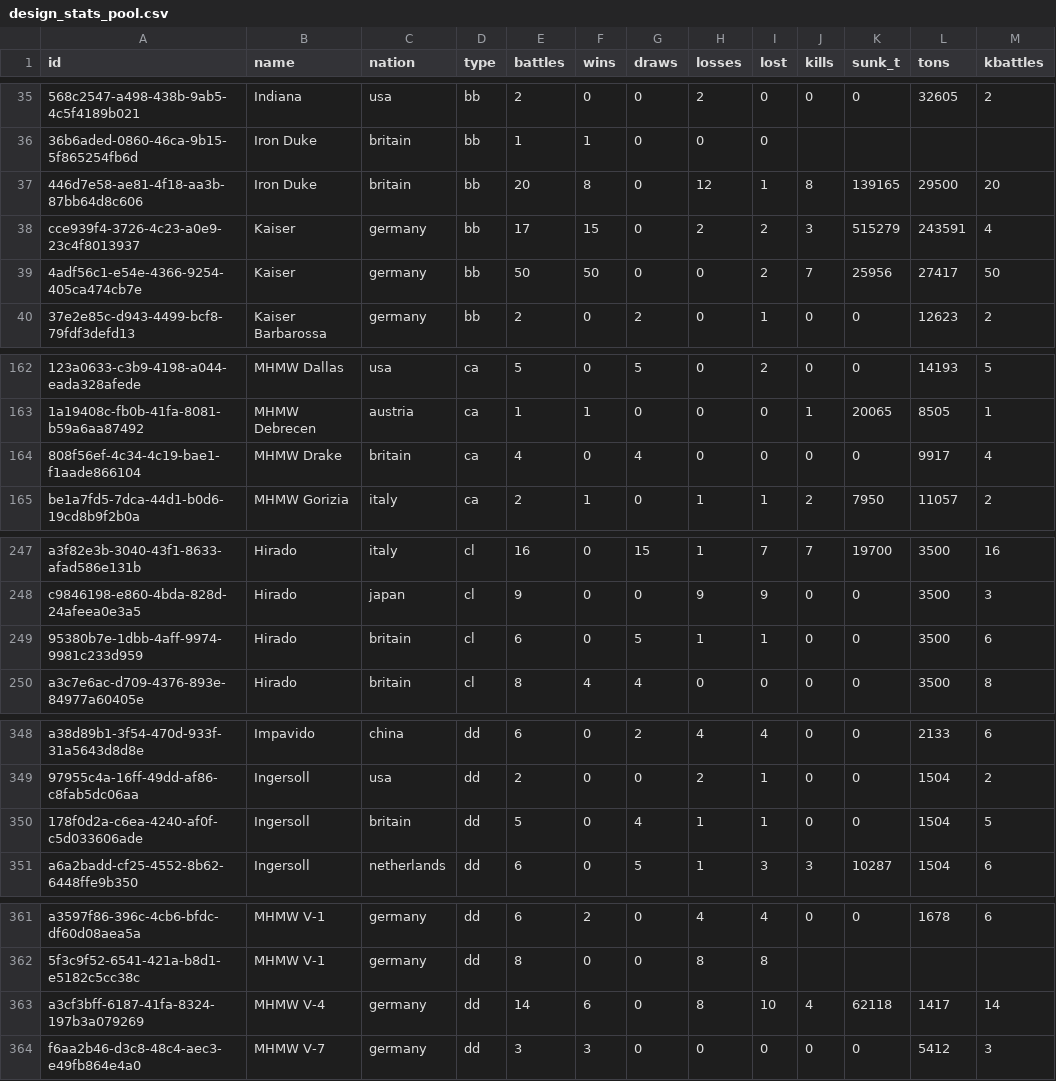
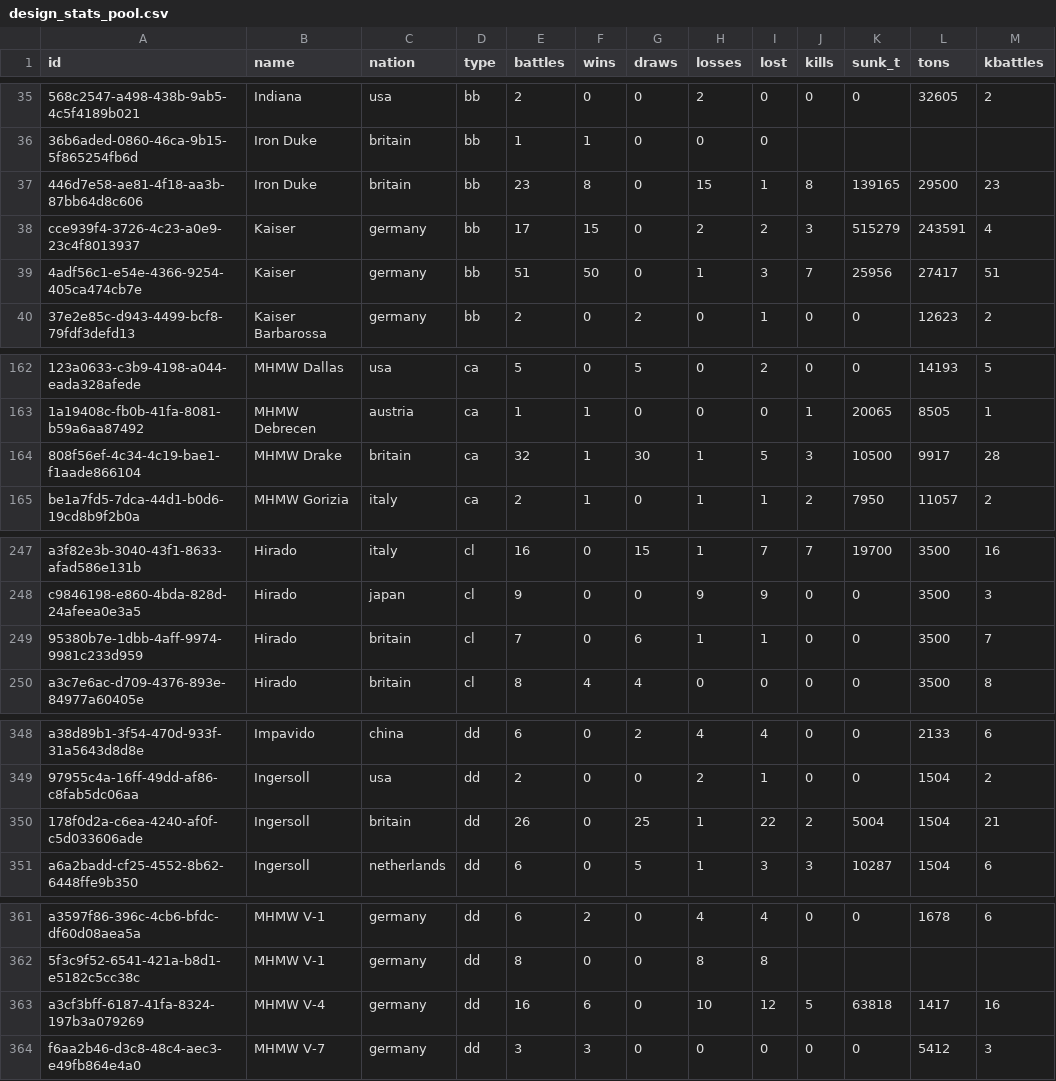
Before and after one commit to KlaudiuszLedwoch/Iron-Admiral, a CSV file: payload/Mods/IronAdmiralDesigns/design_stats_pool.csv, drawn as a sheet; only a part is shown, gaps mark what is left out; the diff names each change by its address in the sheet, - before the commit and + after, or states it on an @@ line.

```diff
--- a/payload/Mods/IronAdmiralDesigns/design_stats_pool.csv
+++ b/payload/Mods/IronAdmiralDesigns/design_stats_pool.csv
-E37 (battles): 20
+E37 (battles): 23
-H37 (losses): 12
+H37 (losses): 15
-M37 (kbattles): 20
+M37 (kbattles): 23
-E39 (battles): 50
+E39 (battles): 51
-H39 (losses): 0
+H39 (losses): 1
-I39 (lost): 2
+I39 (lost): 3
-M39 (kbattles): 50
+M39 (kbattles): 51
-E164 (battles): 4
+E164 (battles): 32
-F164 (wins): 0
+F164 (wins): 1
-G164 (draws): 4
+G164 (draws): 30
-H164 (losses): 0
+H164 (losses): 1
-I164 (lost): 0
+I164 (lost): 5
-J164 (kills): 0
+J164 (kills): 3
-K164 (sunk_t): 0
+K164 (sunk_t): 10500
-M164 (kbattles): 4
+M164 (kbattles): 28
-E249 (battles): 6
+E249 (battles): 7
-G249 (draws): 5
+G249 (draws): 6
-M249 (kbattles): 6
+M249 (kbattles): 7
-E350 (battles): 5
+E350 (battles): 26
-G350 (draws): 4
+G350 (draws): 25
-I350 (lost): 1
+I350 (lost): 22
-J350 (kills): 0
+J350 (kills): 2
-K350 (sunk_t): 0
+K350 (sunk_t): 5004
-M350 (kbattles): 5
+M350 (kbattles): 21
-E363 (battles): 14
+E363 (battles): 16
-H363 (losses): 8
+H363 (losses): 10
-I363 (lost): 10
+I363 (lost): 12
-J363 (kills): 4
+J363 (kills): 5
-K363 (sunk_t): 62118
+K363 (sunk_t): 63818
-M363 (kbattles): 14
+M363 (kbattles): 16
```
Also changed, not shown: payload/Mods/IronAdmiralDesigns/design_authors.csv, 5 other files.
